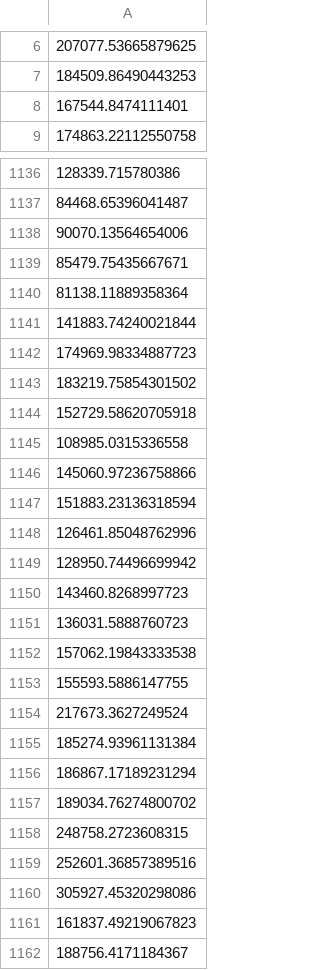
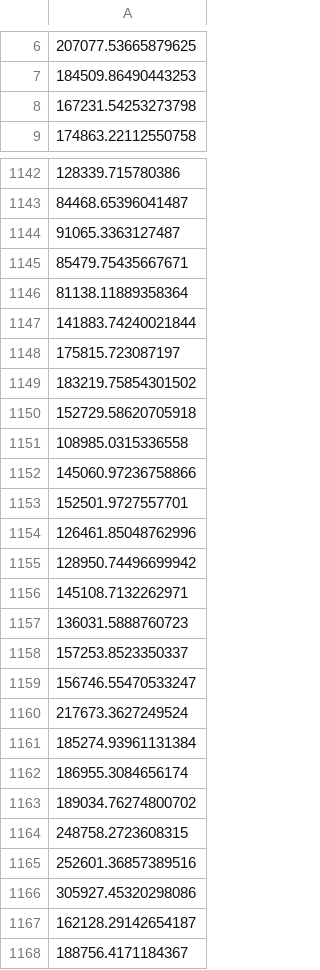
Before and after one commit to Delfubiedo/Hackaton_Housing_Dreams, a CSV file: Housing Dreams/pred_test.csv, drawn as a sheet; only a part is shown, gaps mark what is left out; addresses are those after the commit; the diff covers the shown part only; the diff names each change by its address in the sheet, - before the commit and + after, or states it on an @@ line.

```diff
--- a/Housing Dreams/pred_test.csv
+++ b/Housing Dreams/pred_test.csv
-A8: 167544.8474111401
+A8: 167231.54253273798
-A1144: 90070.13564654006
+A1144: 91065.3363127487
-A1148: 174969.98334887723
+A1148: 175815.723087197
-A1153: 151883.23136318594
+A1153: 152501.9727557701
-A1156: 143460.8268997723
+A1156: 145108.7132262971
-A1158: 157062.19843333538
+A1158: 157253.8523350337
-A1159: 155593.5886147755
+A1159: 156746.55470533247
-A1162: 186867.17189231294
+A1162: 186955.3084656174
-A1167: 161837.49219067823
+A1167: 162128.29142654187
```
Also changed, not shown: 6 added rows and 138 edited cells elsewhere in this file, 1 other file.
